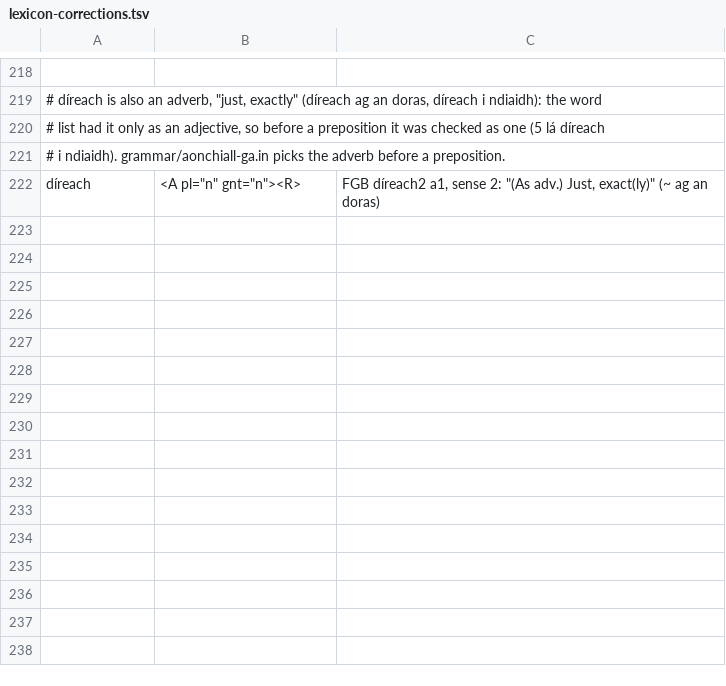
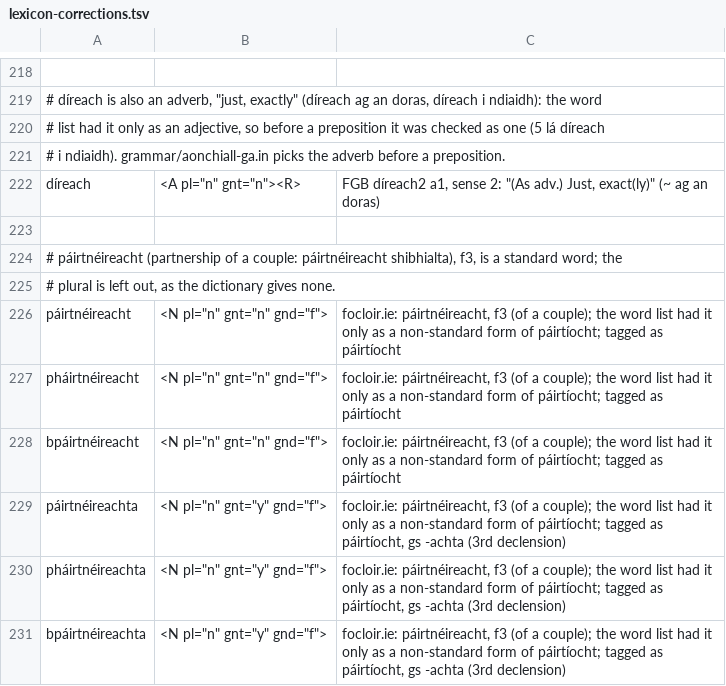
Before and after one commit to liamosaur/irish-grammar-checker, a TSV file: grammar/lexicon-corrections.tsv, drawn as a sheet; only a part is shown, gaps mark what is left out; the diff names each change by its address in the sheet, - before the commit and + after, or states it on an @@ line.

```diff
--- a/grammar/lexicon-corrections.tsv
+++ b/grammar/lexicon-corrections.tsv
+row 223: (empty)
+row 224: # páirtnéireacht (partnership of a couple: páirtnéireacht shibhialta), f3, is a standard word; the
+row 225: # plural is left out, as the dictionary gives none.
+row 226: páirtnéireacht | <N pl="n" gnt="n" gnd="f"> | focloir.ie: páirtnéireacht, f3 (of a couple); the word list had it only as a non-standard form of páirtíocht; tagged as páirtíocht
+row 227: pháirtnéireacht | <N pl="n" gnt="n" gnd="f"> | focloir.ie: páirtnéireacht, f3 (of a couple); the word list had it only as a non-standard form of páirtíocht; tagged as páirtíocht
+row 228: bpáirtnéireacht | <N pl="n" gnt="n" gnd="f"> | focloir.ie: páirtnéireacht, f3 (of a couple); the word list had it only as a non-standard form of páirtíocht; tagged as páirtíocht
+row 229: páirtnéireachta | <N pl="n" gnt="y" gnd="f"> | focloir.ie: páirtnéireacht, f3 (of a couple); the word list had it only as a non-standard form of páirtíocht; tagged as páirtíocht, gs -achta (3rd declension)
+row 230: pháirtnéireachta | <N pl="n" gnt="y" gnd="f"> | focloir.ie: páirtnéireacht, f3 (of a couple); the word list had it only as a non-standard form of páirtíocht; tagged as páirtíocht, gs -achta (3rd declension)
+row 231: bpáirtnéireachta | <N pl="n" gnt="y" gnd="f"> | focloir.ie: páirtnéireacht, f3 (of a couple); the word list had it only as a non-standard form of páirtíocht; tagged as páirtíocht, gs -achta (3rd declension)
```
Also changed, not shown: grammar/messages.tsv, grammar/reasons.tsv, 14 other files.
